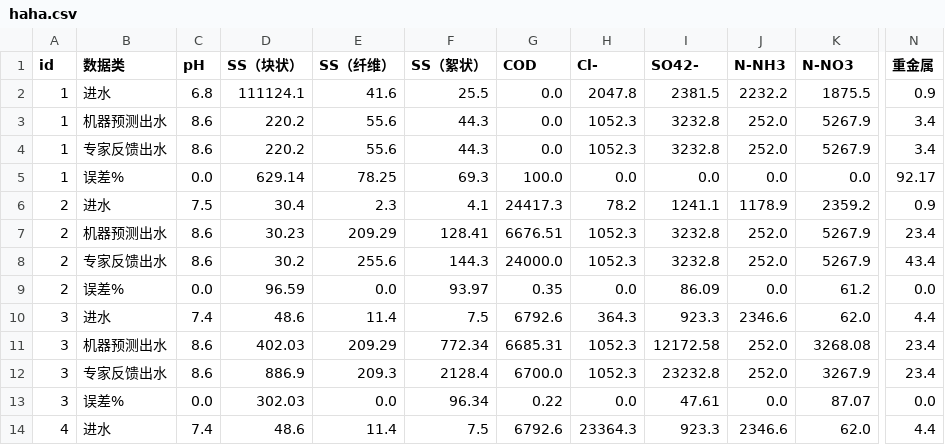
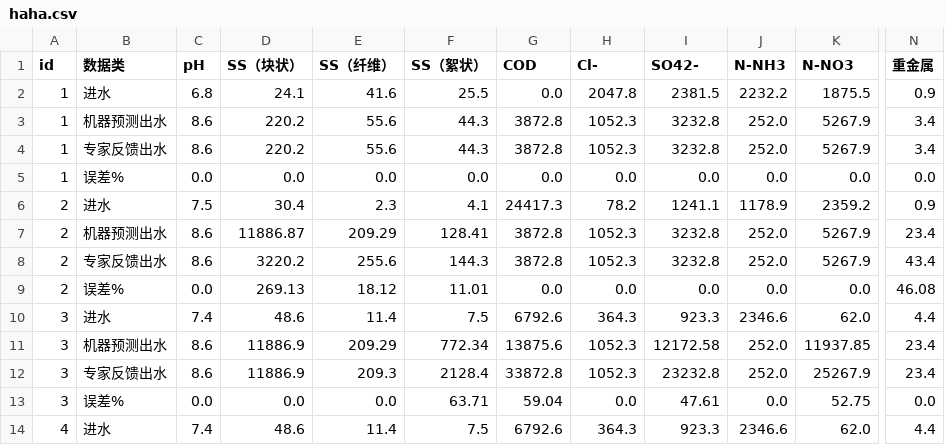
Before and after one commit to showdeyang/Juno5, a CSV file: output/haha.csv, drawn as a sheet; only a part is shown, gaps mark what is left out; the diff covers the shown part only; the diff names each change by its address in the sheet, - before the commit and + after, or states it on an @@ line.

```diff
--- a/output/haha.csv
+++ b/output/haha.csv
-D2 (SS（块状）): 111124.1
+D2 (SS（块状）): 24.1
-G3:G4 (COD): 0.0
+G3:G4 (COD): 3872.8
-D5 (SS（块状）): 629.14
+D5 (SS（块状）): 0.0
-E5 (SS（纤维）): 78.25
+E5 (SS（纤维）): 0.0
-F5 (SS（絮状）): 69.3
+F5 (SS（絮状）): 0.0
-G5 (COD): 100.0
+G5 (COD): 0.0
-N5 (重金属): 92.17
+N5 (重金属): 0.0
-D7 (SS（块状）): 30.23
+D7 (SS（块状）): 11886.87
-G7 (COD): 6676.51
+G7 (COD): 3872.8
-D8 (SS（块状）): 30.2
+D8 (SS（块状）): 3220.2
-G8 (COD): 24000.0
+G8 (COD): 3872.8
-D9 (SS（块状）): 96.59
+D9 (SS（块状）): 269.13
-E9 (SS（纤维）): 0.0
+E9 (SS（纤维）): 18.12
-F9 (SS（絮状）): 93.97
+F9 (SS（絮状）): 11.01
-G9 (COD): 0.35
+G9 (COD): 0.0
-I9 (SO42-): 86.09
+I9 (SO42-): 0.0
-K9 (N-NO3): 61.2
+K9 (N-NO3): 0.0
-N9 (重金属): 0.0
+N9 (重金属): 46.08
-D11 (SS（块状）): 402.03
+D11 (SS（块状）): 11886.9
-G11 (COD): 6685.31
+G11 (COD): 13875.6
-K11 (N-NO3): 3268.08
+K11 (N-NO3): 11937.85
-D12 (SS（块状）): 886.9
+D12 (SS（块状）): 11886.9
-G12 (COD): 6700.0
+G12 (COD): 33872.8
-K12 (N-NO3): 3267.9
+K12 (N-NO3): 25267.9
-D13 (SS（块状）): 302.03
+D13 (SS（块状）): 0.0
-F13 (SS（絮状）): 96.34
+F13 (SS（絮状）): 63.71
-G13 (COD): 0.22
+G13 (COD): 59.04
-K13 (N-NO3): 87.07
+K13 (N-NO3): 52.75
-H14 (Cl-): 23364.3
+H14 (Cl-): 364.3
```
Also changed, not shown: 88 edited cells elsewhere in this file, 24 other files.
